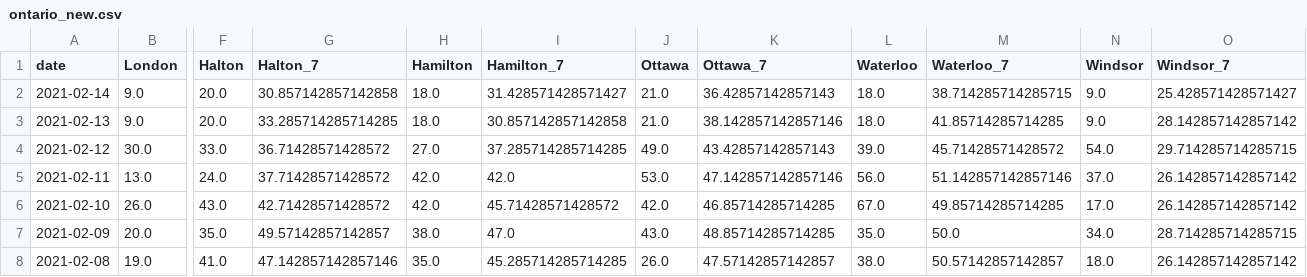
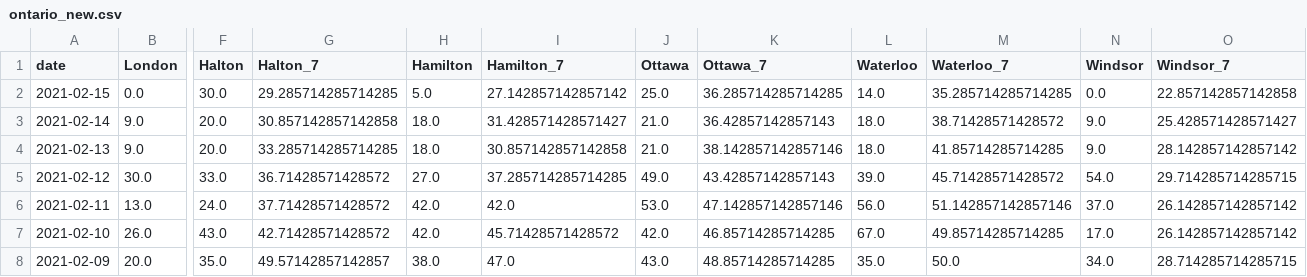
Before and after one commit to martin-allen/covid, a CSV file: data/output/ontario_new.csv, drawn as a sheet; only a part is shown, gaps mark what is left out; the shorter side is filled out with more unchanged rows; addresses are those after the commit; rows hold the shown columns only; the diff names each change by its address in the sheet, - before the commit and + after, or states it on an @@ line.

Commit message:
Data update

```diff
--- a/data/output/ontario_new.csv
+++ b/data/output/ontario_new.csv
+row 2: 2021-02-15 | 0.0 | 30.0 | 29.285714285714285 | 5.0 | 27.142857142857142 | 25.0 | 36.285714285714285 | 14.0 | 35.285714285714285 | 0.0 | 22.857142857142858
-M3 (Waterloo_7): 38.714285714285715
+M3 (Waterloo_7): 38.71428571428572
```
Also changed, not shown: data/output/ml_general.csv, data/output/ontario_change.csv, 5 other files.
